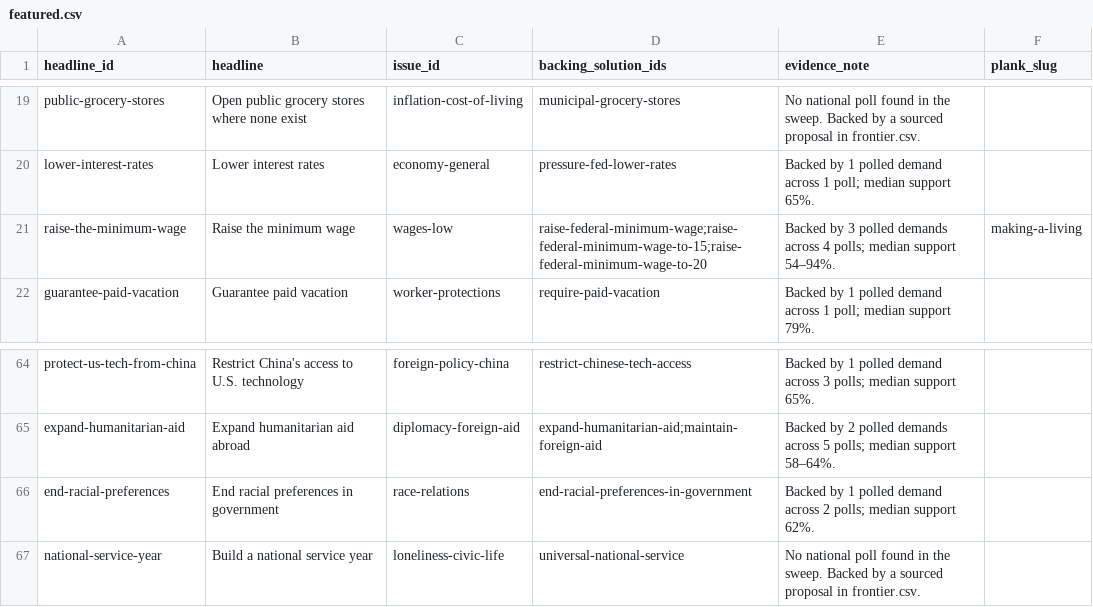
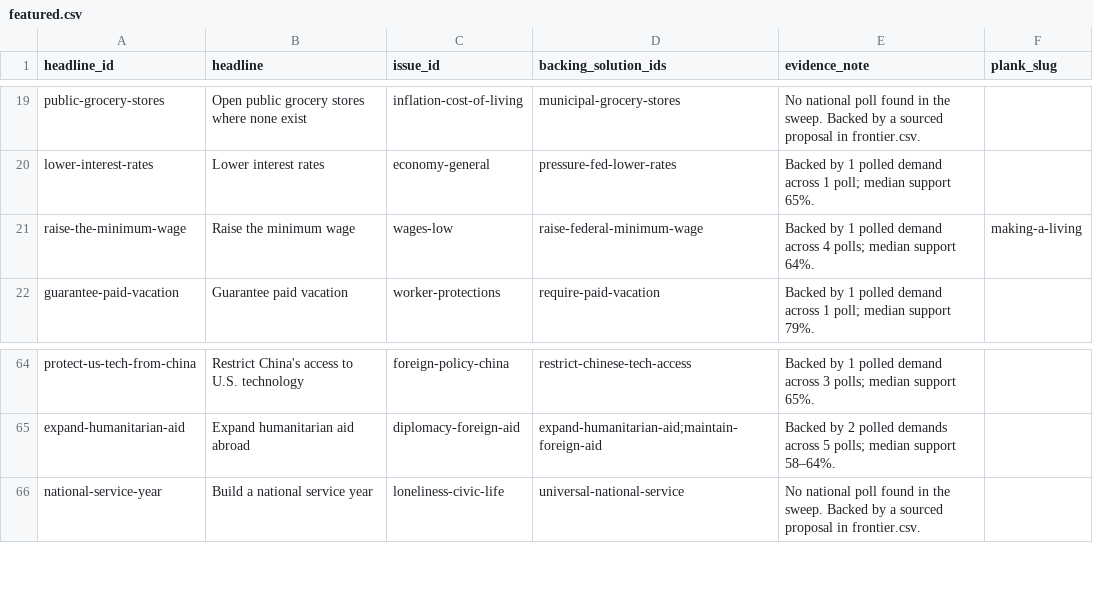
Before and after one commit to joshfishman/our-power, a CSV file: data/polling/featured.csv, drawn as a sheet; only a part is shown, gaps mark what is left out.

```diff
--- a/data/polling/featured.csv
+++ b/data/polling/featured.csv
@@ -20,3 +20,3 @@ public-grocery-stores,Open public grocery stores where none exist,inflation-cost
 lower-interest-rates,Lower interest rates,economy-general,pressure-fed-lower-rates,Backed by 1 polled demand across 1 poll; median support 65%.,
-raise-the-minimum-wage,Raise the minimum wage,wages-low,raise-federal-minimum-wage;raise-federal-minimum-wage-to-15;raise-federal-minimum-wage-to-20,Backed by 3 polled demands across 4 polls; median support 54–94%.,making-a-living
+raise-the-minimum-wage,Raise the minimum wage,wages-low,raise-federal-minimum-wage,Backed by 1 polled demand across 4 polls; median support 64%.,making-a-living
 guarantee-paid-vacation,Guarantee paid vacation,worker-protections,require-paid-vacation,Backed by 1 polled demand across 1 poll; median support 79%.,
@@ -65,3 +65,2 @@ protect-us-tech-from-china,Restrict China's access to U.S. technology,foreign-po
 expand-humanitarian-aid,Expand humanitarian aid abroad,diplomacy-foreign-aid,expand-humanitarian-aid;maintain-foreign-aid,Backed by 2 polled demands across 5 polls; median support 58–64%.,
-end-racial-preferences,End racial preferences in government,race-relations,end-racial-preferences-in-government,Backed by 1 polled demand across 2 polls; median support 62%.,
 national-service-year,Build a national service year,loneliness-civic-life,universal-national-service,No national poll found in the sweep. Backed by a sourced proposal in frontier.csv.,
```
Also changed, not shown: data/polling/frontier.csv, data/polling/support.csv, 1 other file.
